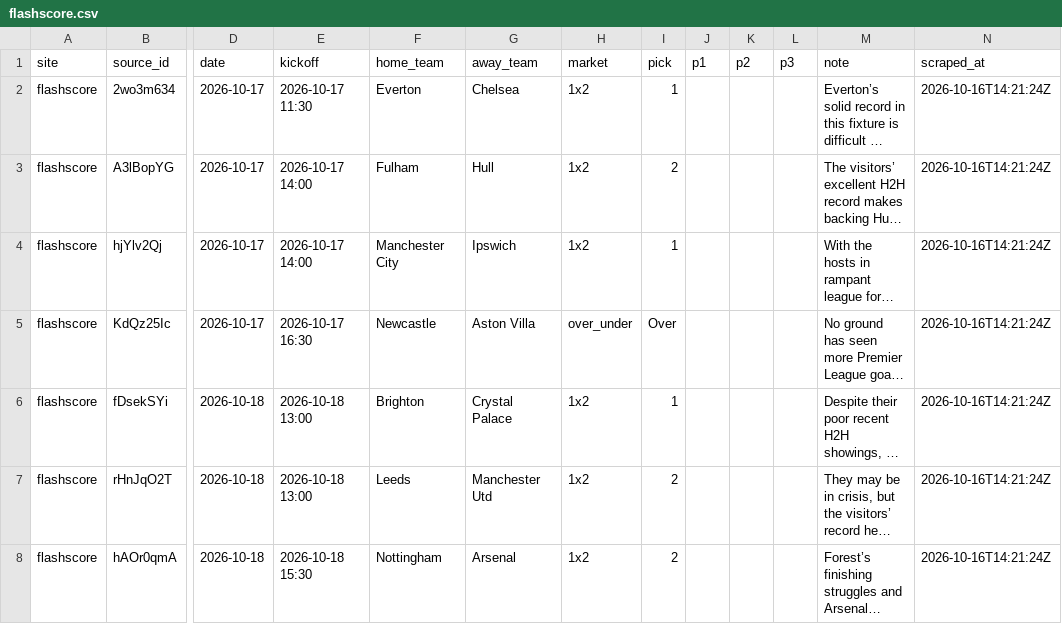
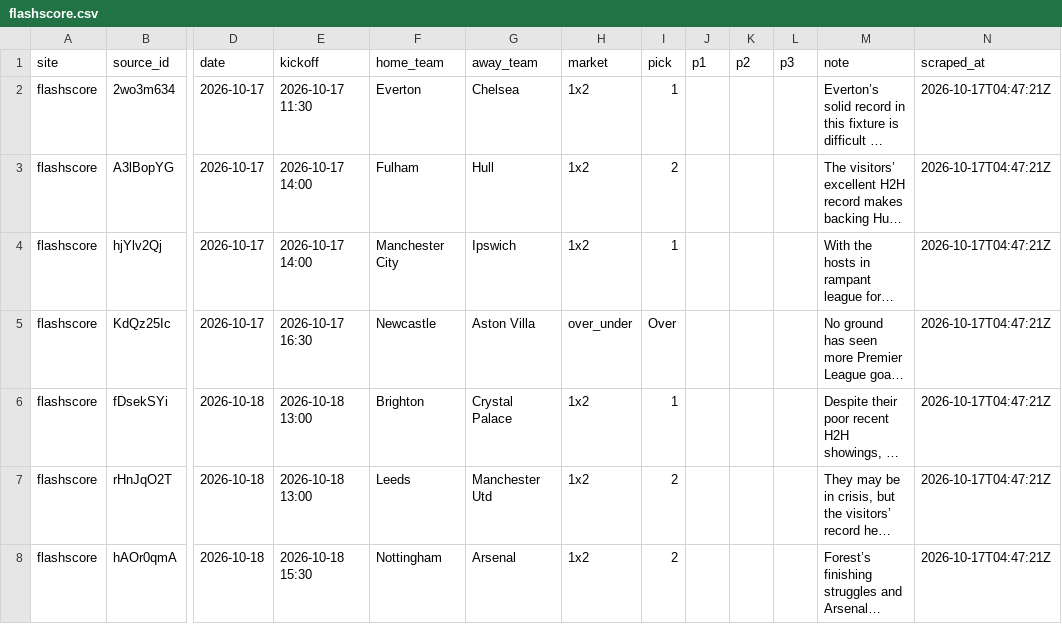
Before and after one commit to temesgen-982/consensus-temp, a CSV file: data/raw/flashscore.csv, drawn as a sheet; only a part is shown, gaps mark what is left out; long unchanged cells end in …; the diff covers the shown part only; the diff names each change by its address in the sheet, - before the commit and + after, or states it on an @@ line.

Commit message:
Scrape 2026-10-17: all 6 sites, odds snapshot + 8 VALUE picks, deploy report
- forebet 524, sportsgambler 192, whoscored 76, flashscore 45, eaglepredict 53, sportytrader 22
- normalize: 532 fixtures, 6291 consensus rows
- espn odds 421 price rows (Oct 17/18), EV board: 8 VALUE
- history snapshots for 2026-10-17
- regenerate consensus.html + index.html

```diff
--- a/data/raw/flashscore.csv
+++ b/data/raw/flashscore.csv
-N2:N8 (scraped_at): 2026-10-16T14:21:24Z
+N2:N8 (scraped_at): 2026-10-17T04:47:21Z
```
Also changed, not shown: 2 removed rows and 46 edited cells elsewhere in this file, data/canonical/fixtures.csv, data/canonical/teams.csv, 16 other files.
